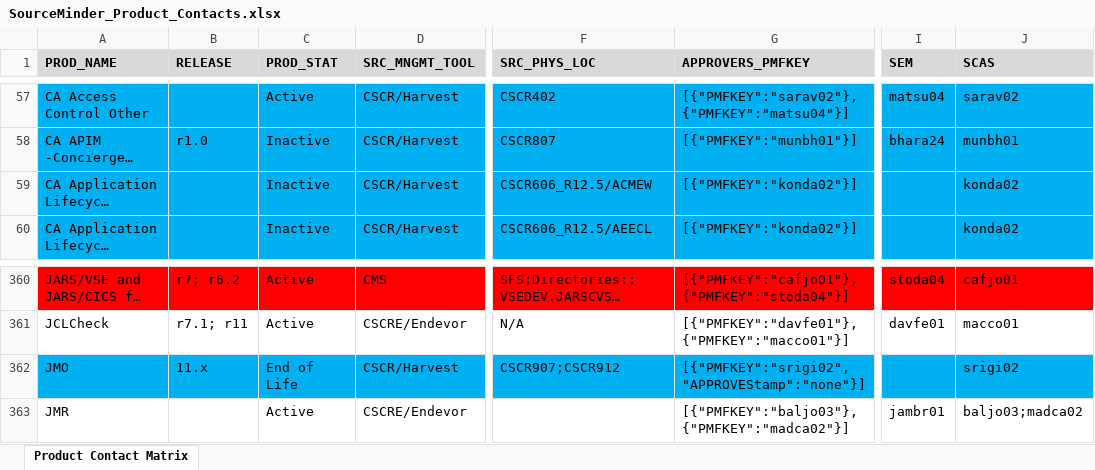
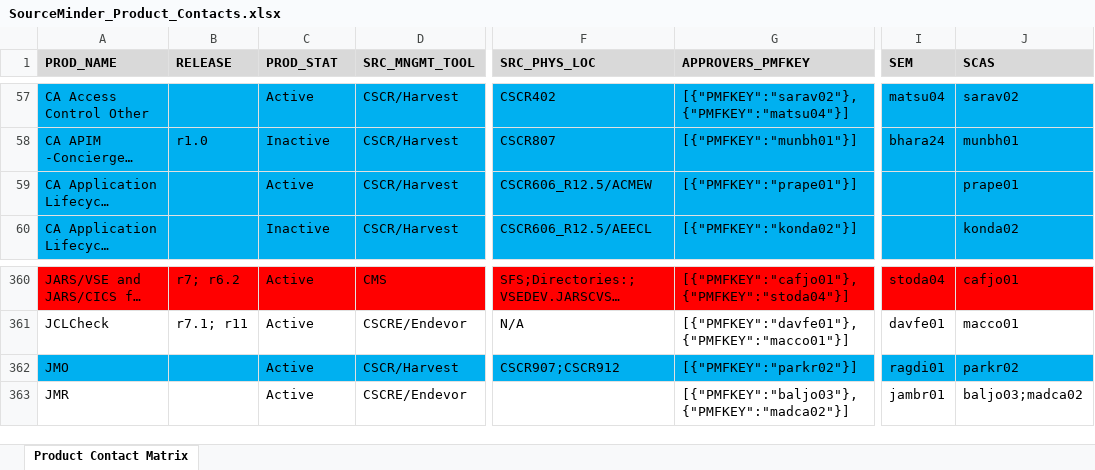
Before and after one commit to morjo02jm/SCM-Attestation-Common-LDAP, an Excel workbook: commonldap/SourceMinder_Product_Contacts.xlsx, sheet Product Contact Matrix, drawn as a sheet; only a part is shown, gaps mark what is left out; long unchanged cells end in …; values as stored, in another font and other column widths than the file's, no borders; the diff names each change by its address in the sheet, - before the commit and + after, or states it on an @@ line.

Commit message:
Master. Commit changes to product contacts.

```diff
--- a/commonldap/SourceMinder_Product_Contacts.xlsx (sheet Product Contact Matrix)
+++ b/commonldap/SourceMinder_Product_Contacts.xlsx (sheet Product Contact Matrix)
-C59 (PROD_STAT): Inactive
+C59 (PROD_STAT): Active
-G59 (APPROVERS_PMFKEY): [{"PMFKEY":"konda02"}]
+G59 (APPROVERS_PMFKEY): [{"PMFKEY":"prape01"}]
-J59 (SCAS): konda02
+J59 (SCAS): prape01
-B362 (RELEASE): 11.x
+B362 (RELEASE): (empty)
-C362 (PROD_STAT): End of Life
+C362 (PROD_STAT): Active
-G362 (APPROVERS_PMFKEY): [{"PMFKEY":"srigi02","APPROVEStamp":"none"}]
+G362 (APPROVERS_PMFKEY): [{"PMFKEY":"parkr02"}]
-I362 (SEM): (empty)
+I362 (SEM): ragdi01
-J362 (SCAS): srigi02
+J362 (SCAS): parkr02
```
Also changed, not shown: 1 other file.
